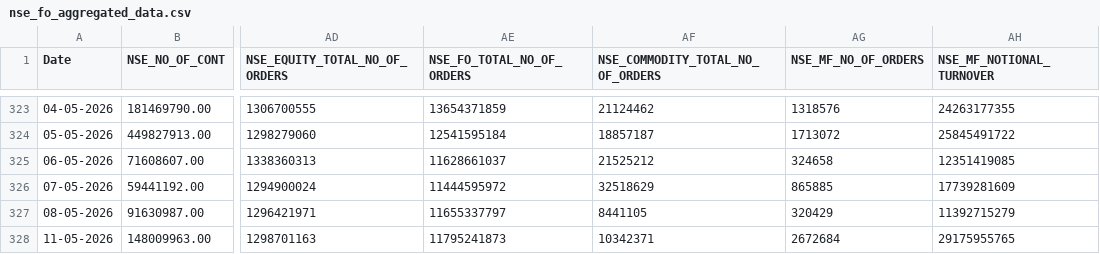
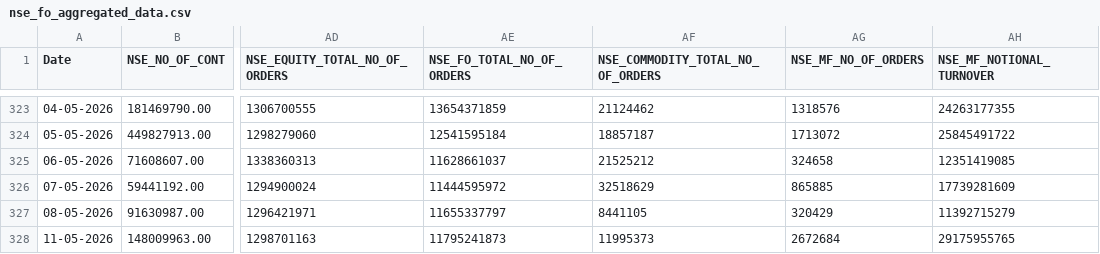
Before and after one commit to Rachitjainca/NSE-Industry-Feb-26, a CSV file: Data 1/nse_fo_aggregated_data.csv, drawn as a sheet; only a part is shown, gaps mark what is left out; the diff names each change by its address in the sheet, - before the commit and + after, or states it on an @@ line.

```diff
--- a/Data 1/nse_fo_aggregated_data.csv
+++ b/Data 1/nse_fo_aggregated_data.csv
-AF328 (NSE_COMMODITY_TOTAL_NO_OF_ORDERS): 10342371
+AF328 (NSE_COMMODITY_TOTAL_NO_OF_ORDERS): 11995373
```
Also changed, not shown: 2 other files.
